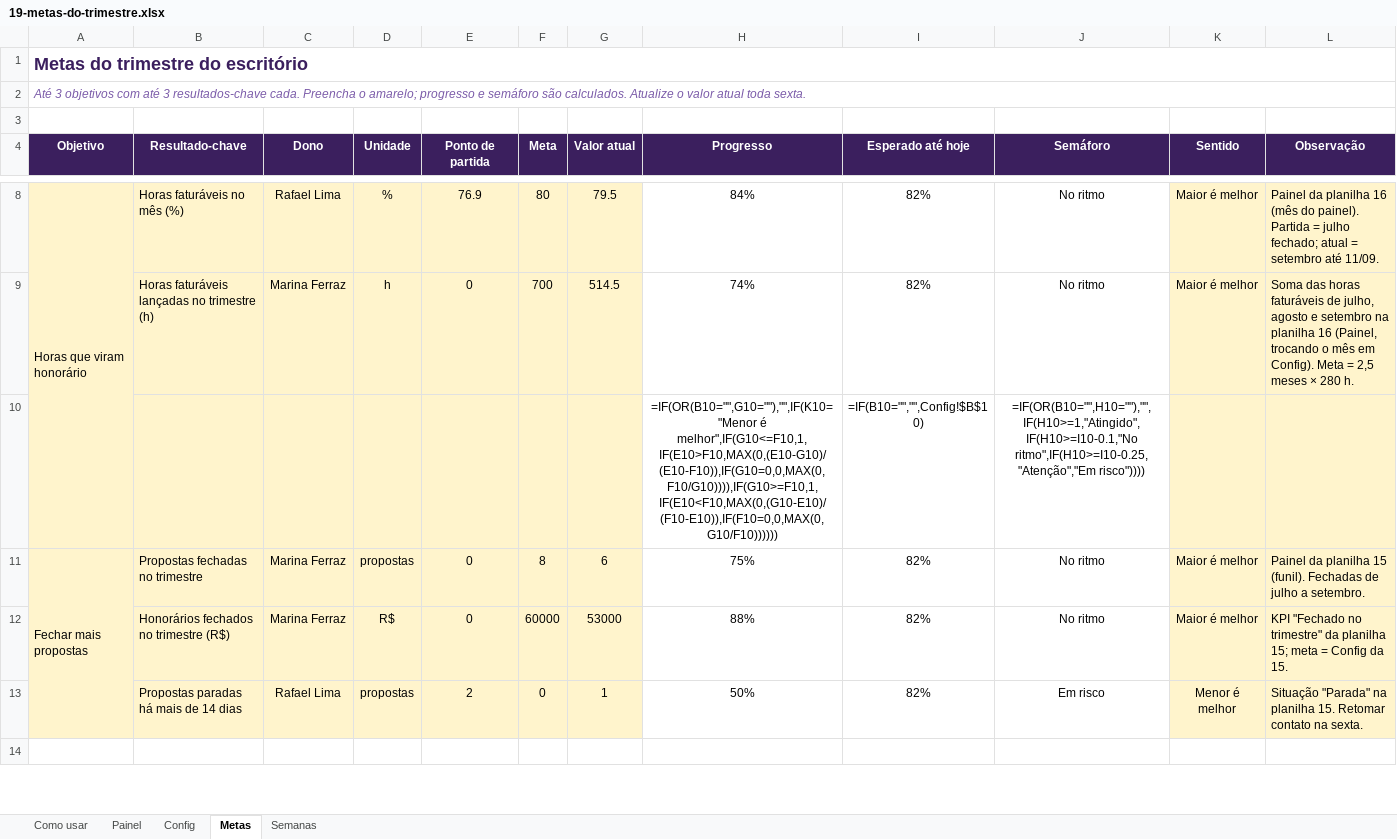
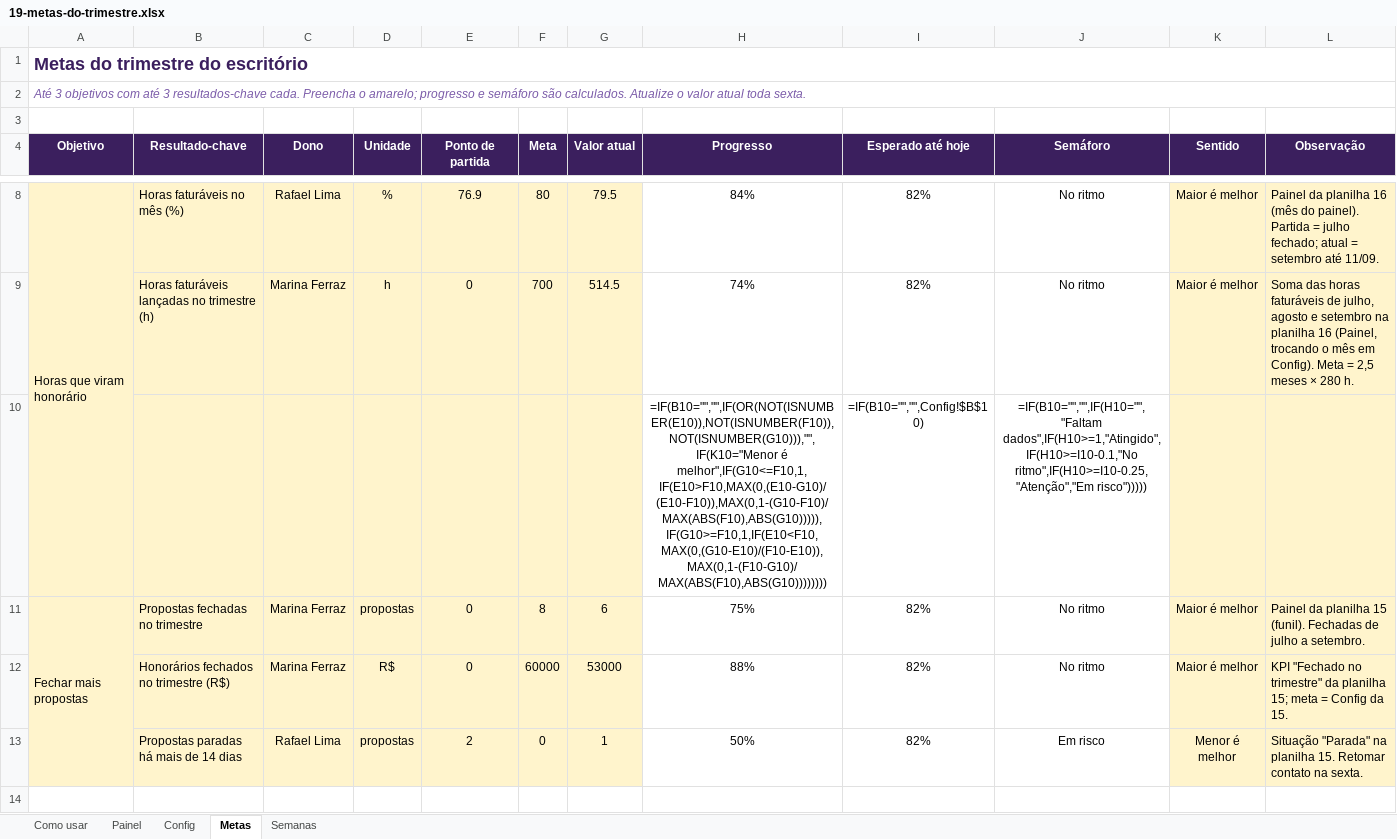
Before and after one commit to eduardomtzz/claude-code, an Excel workbook: projetos/gestao-ia-planilhas/produto/kit-advogados/19-metas-do-trimestre.xlsx, sheet Metas, drawn as a sheet; only a part is shown, gaps mark what is left out; values as stored, in another font and other column widths than the file's, no borders; formulas without a stored value are shown as written; conditional formats not drawn; the diff covers the shown part only; the diff names each change by its address in the sheet, - before the commit and + after, or states it on an @@ line.

```diff
--- a/projetos/gestao-ia-planilhas/produto/kit-advogados/19-metas-do-trimestre.xlsx (sheet Metas)
+++ b/projetos/gestao-ia-planilhas/produto/kit-advogados/19-metas-do-trimestre.xlsx (sheet Metas)
-H10 (Progresso): =IF(OR(B10="",G10=""),"",IF(K10="Menor é melhor",IF(G10<=F10,1,IF(E10>F10,MAX(0,(E10-G10)/(E10-F10)),IF(G10=0,0,MAX(0,F10/G10)))),IF(G10>=F10,1,IF(E10<F10,MAX(0,(G10-E10)/(F10-E10)),IF(F10=0,0,MAX(0,G10/F10))))))
+H10 (Progresso): =IF(B10="","",IF(OR(NOT(ISNUMBER(E10)),NOT(ISNUMBER(F10)),NOT(ISNUMBER(G10))),"",IF(K10="Menor é melhor",IF(G10<=F10,1,IF(E10>F10,MAX(0,(E10-G10)/(E10-F10)),MAX(0,1-(G10-F10)/MAX(ABS(F10),ABS(G10))))),IF(G10>=F10,1,IF(E10<F10,MAX(0,(G10-E10)/(F10-E10)),MAX(0,1-(F10-G10)/MAX(ABS(F10),ABS(G10))))))))
-J10 (Semáforo): =IF(OR(B10="",H10=""),"",IF(H10>=1,"Atingido",IF(H10>=I10-0.1,"No ritmo",IF(H10>=I10-0.25,"Atenção","Em risco"))))
+J10 (Semáforo): =IF(B10="","",IF(H10="","Faltam dados",IF(H10>=1,"Atingido",IF(H10>=I10-0.1,"No ritmo",IF(H10>=I10-0.25,"Atenção","Em risco")))))
```
Also changed, not shown: 1 edited cell elsewhere in this sheet, formulas that keep their value, projetos/gestao-ia-planilhas/produto/kit-advogados/entrega/19-metas-do-trimestre.xlsx, projetos/gestao-ia-planilhas/produto/kit-completo/06-metas-do-trimestre.xlsx, 9 other files.
